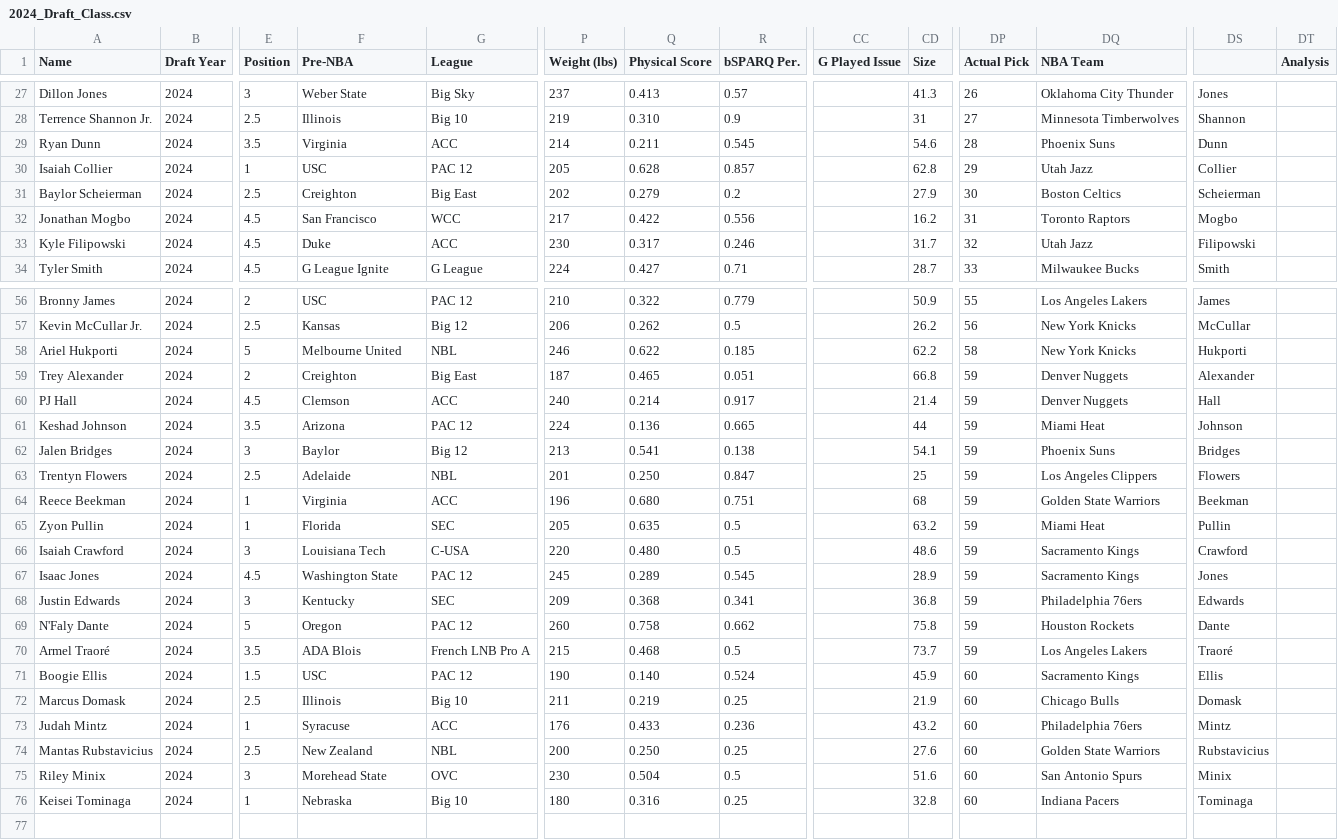
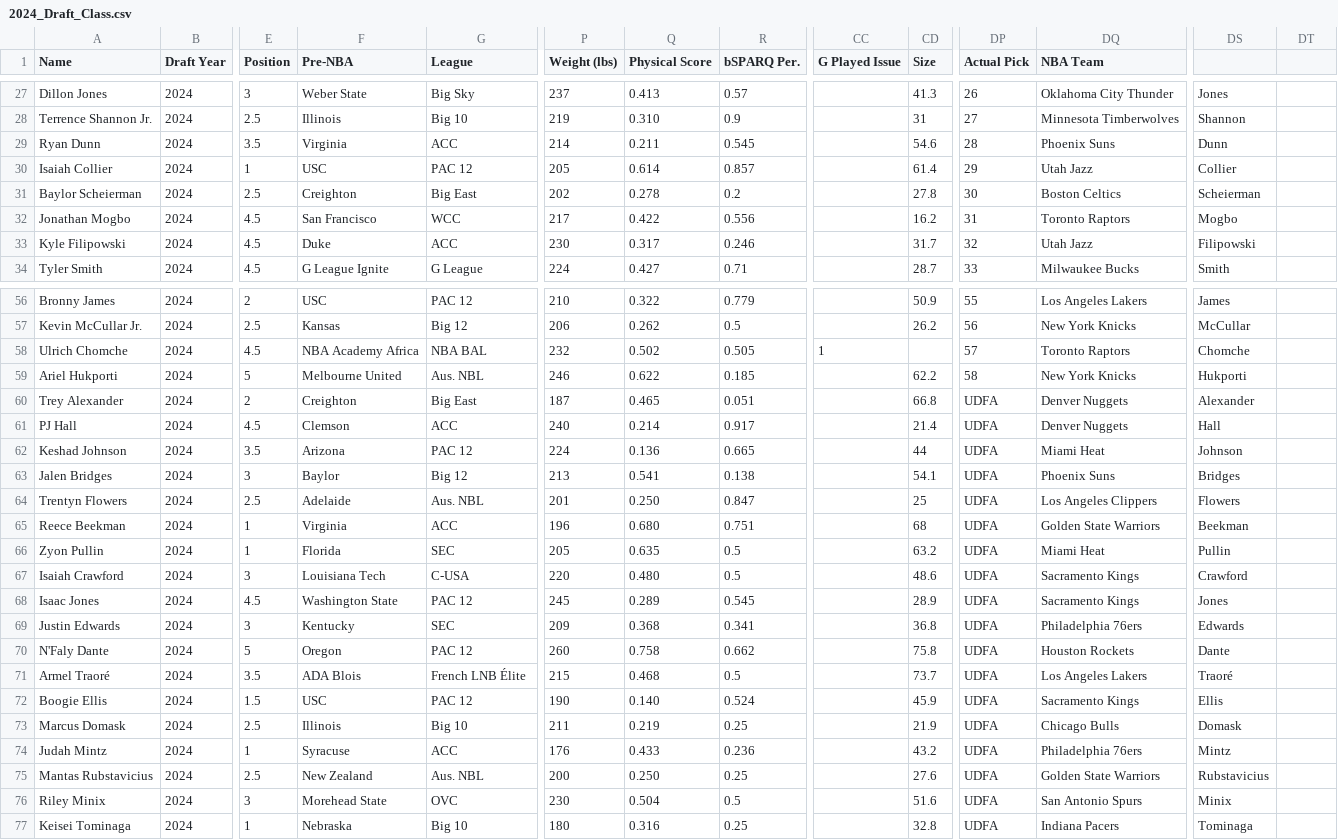
Before and after one commit to tawnyparkmetrics/tawnyparkmetrics.github.io, a CSV file: public/2024_Draft_Class.csv, drawn as a sheet; only a part is shown, gaps mark what is left out; addresses are those after the commit; rows hold the shown columns only; the diff covers the shown part only; the diff names each change by its address in the sheet, - before the commit and + after, or states it on an @@ line.

```diff
--- a/public/2024_Draft_Class.csv
+++ b/public/2024_Draft_Class.csv
-DT1: Analysis
+DT1: (empty)
-Q30 (Physical Score): 0.628
+Q30 (Physical Score): 0.614
-CD30 (Size): 62.8
+CD30 (Size): 61.4
-Q31 (Physical Score): 0.279
+Q31 (Physical Score): 0.278
-CD31 (Size): 27.9
+CD31 (Size): 27.8
+row 58: Ulrich Chomche | 2024 | 4.5 | NBA Academy Africa | NBA BAL | 232 | 0.502 | 0.505 | 1 |  | 57 | Toronto Raptors | Chomche
-G59 (League): NBL
+G59 (League): Aus. NBL
-DP60:DP71 (Actual Pick): 59
+DP60:DP71 (Actual Pick): UDFA
-G64 (League): NBL
+G64 (League): Aus. NBL
-G71 (League): French LNB Pro A
+G71 (League): French LNB Élite
-DP72:DP77 (Actual Pick): 60
+DP72:DP77 (Actual Pick): UDFA
-G75 (League): NBL
+G75 (League): Aus. NBL
```
Also changed, not shown: 10 edited cells elsewhere in this file, public/2025 Draft Twitter Consensus Big Board.csv, public/2025_Draft_Class.csv, 26 other files.
